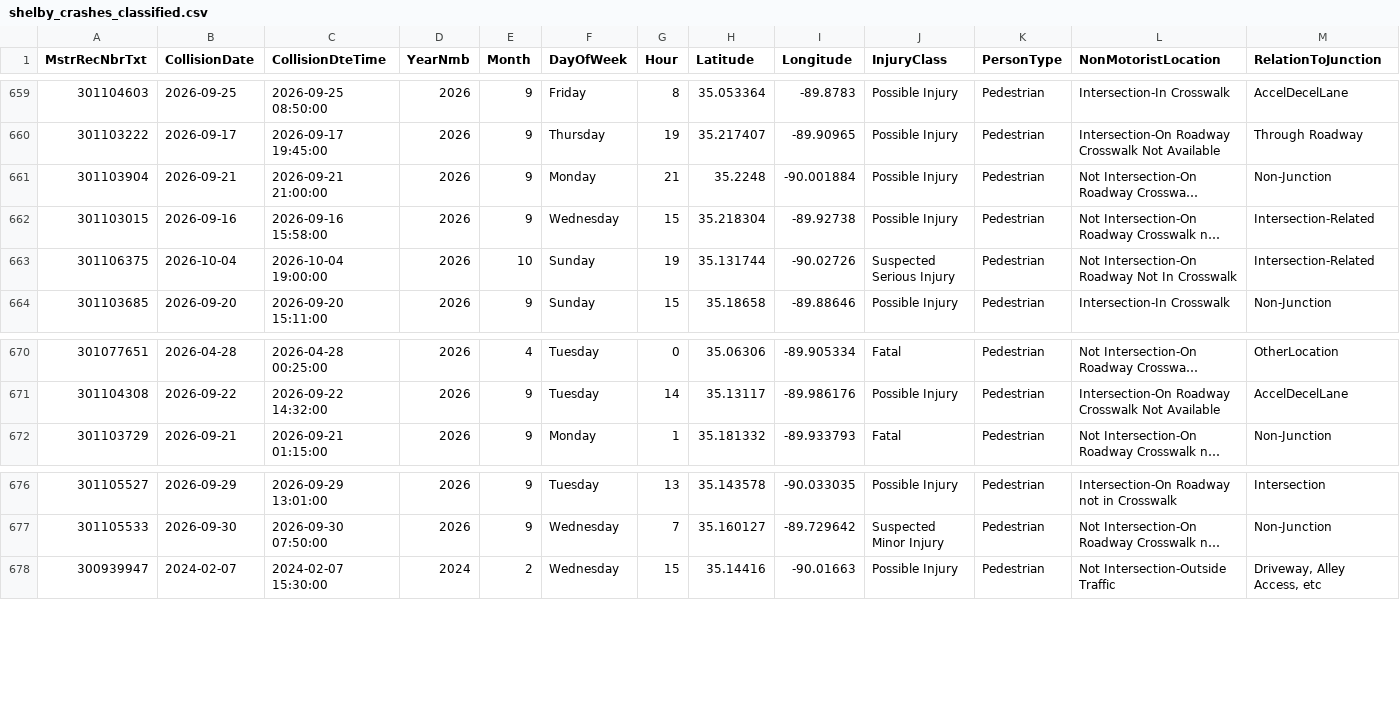
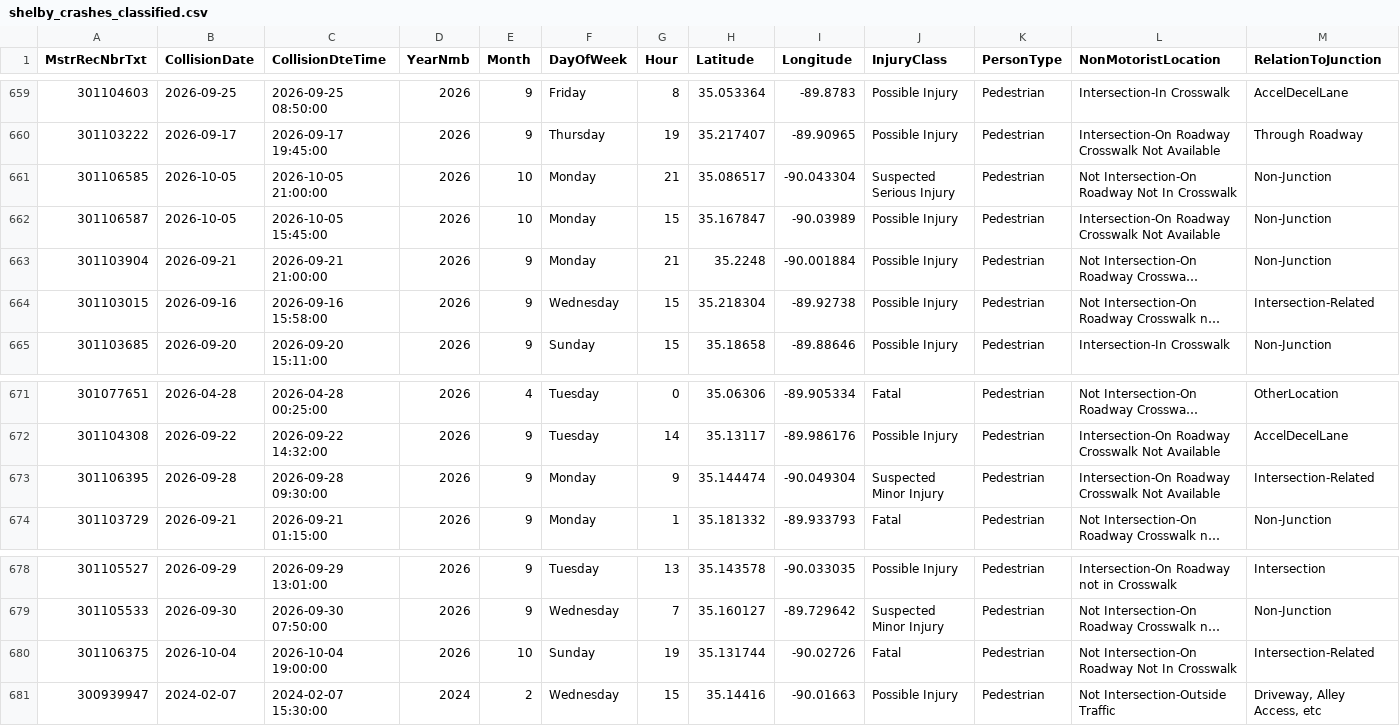
Before and after one commit to sdesai25unc/Memphis-Pedestrian-Incident-Context-Visualizer, a CSV file: data/processed/shelby_crashes_classified.csv, drawn as a sheet; only a part is shown, gaps mark what is left out; long unchanged cells end in …; removed rows and columns are numbered as before the commit, all else as after; rows hold the shown columns only; the diff names each change by its address in the sheet, - before the commit and + after, or states it on an @@ line.

```diff
--- a/data/processed/shelby_crashes_classified.csv
+++ b/data/processed/shelby_crashes_classified.csv
+row 661: 301106585 | 2026-10-05 | 2026-10-05 21:00:00 | 2026 | 10 | Monday | 21 | 35.086517 | -90.043304 | Suspected Serious Injury | Pedestrian | Not Intersection-On Roadway Not In Crosswalk | Non-Junction
+row 662: 301106587 | 2026-10-05 | 2026-10-05 15:45:00 | 2026 | 10 | Monday | 15 | 35.167847 | -90.03989 | Possible Injury | Pedestrian | Intersection-On Roadway Crosswalk Not Available | Non-Junction
-row 663: 301106375 | 2026-10-04 | 2026-10-04 19:00:00 | 2026 | 10 | Sunday | 19 | 35.131744 | -90.02726 | Suspected Serious Injury | Pedestrian | Not Intersection-On Roadway Not In Crosswalk | Intersection-Related
+row 673: 301106395 | 2026-09-28 | 2026-09-28 09:30:00 | 2026 | 9 | Monday | 9 | 35.144474 | -90.049304 | Suspected Minor Injury | Pedestrian | Intersection-On Roadway Crosswalk Not Available | Intersection-Related
+row 680: 301106375 | 2026-10-04 | 2026-10-04 19:00:00 | 2026 | 10 | Sunday | 19 | 35.131744 | -90.02726 | Fatal | Pedestrian | Not Intersection-On Roadway Not In Crosswalk | Intersection-Related
```
Also changed, not shown: data/processed/shelby_crashes_classified_seg.csv, data/processed/shelby_crashes_final.csv, 16 other files.
